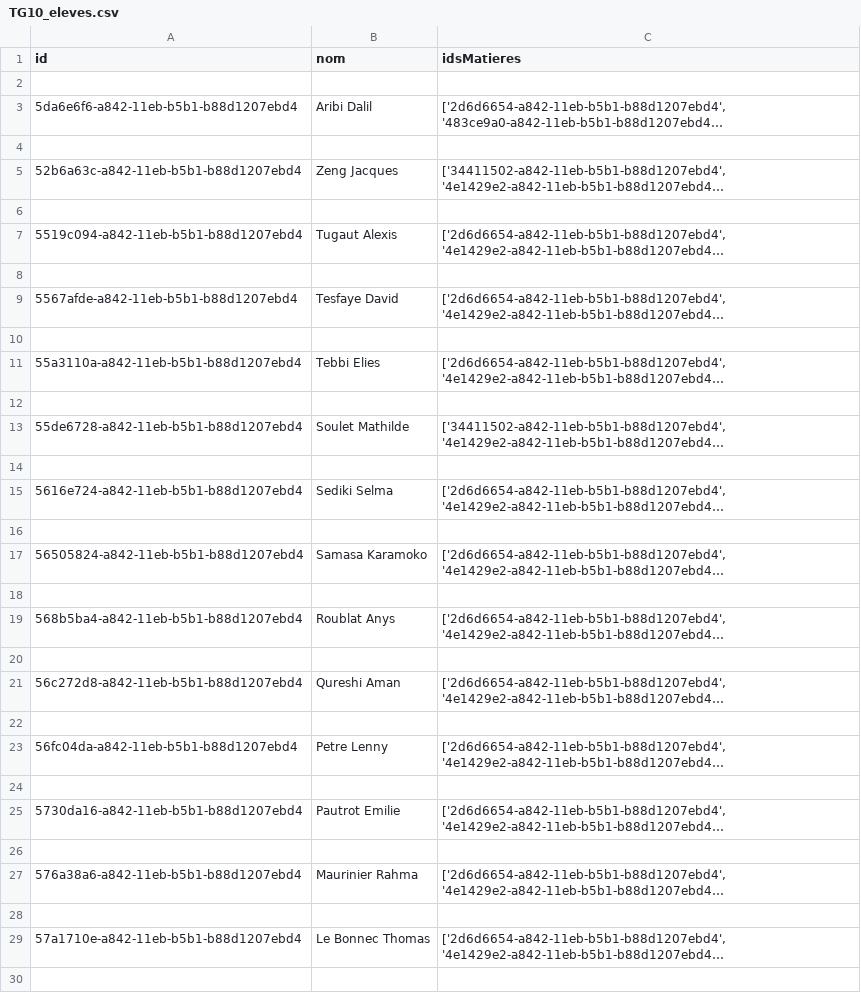
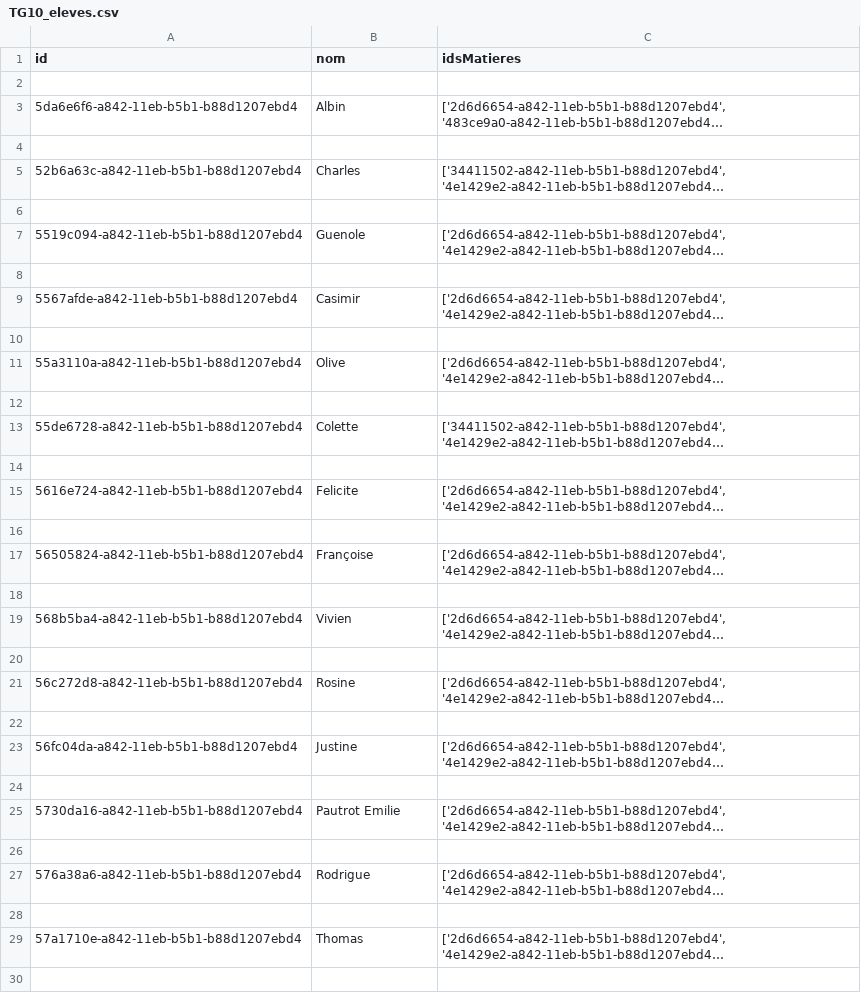
Before and after one commit to TheBonnec/Generateur_de_groupes_de_classe, a CSV file: fichiers/classes/TG10/TG10_eleves.csv, drawn as a sheet; only a part is shown; long unchanged cells end in …; the diff covers the shown part only; the diff names each change by its address in the sheet, - before the commit and + after, or states it on an @@ line.

Commit message:
Update TG10_eleves.csv

```diff
--- a/fichiers/classes/TG10/TG10_eleves.csv
+++ b/fichiers/classes/TG10/TG10_eleves.csv
-B3 (nom): Aribi Dalil
+B3 (nom): Albin
-B5 (nom): Zeng Jacques
+B5 (nom): Charles
-B7 (nom): Tugaut Alexis
+B7 (nom): Guenole
-B9 (nom): Tesfaye David
+B9 (nom): Casimir
-B11 (nom): Tebbi Elies
+B11 (nom): Olive
-B13 (nom): Soulet Mathilde
+B13 (nom): Colette
-B15 (nom): Sediki Selma
+B15 (nom): Felicite
-B17 (nom): Samasa Karamoko
+B17 (nom): Françoise
-B19 (nom): Roublat Anys
+B19 (nom): Vivien
-B21 (nom): Qureshi Aman
+B21 (nom): Rosine
-B23 (nom): Petre Lenny
+B23 (nom): Justine
-B27 (nom): Maurinier Rahma
+B27 (nom): Rodrigue
-B29 (nom): Le Bonnec Thomas
+B29 (nom): Thomas
```
Also changed, not shown: 16 edited cells elsewhere in this file.
